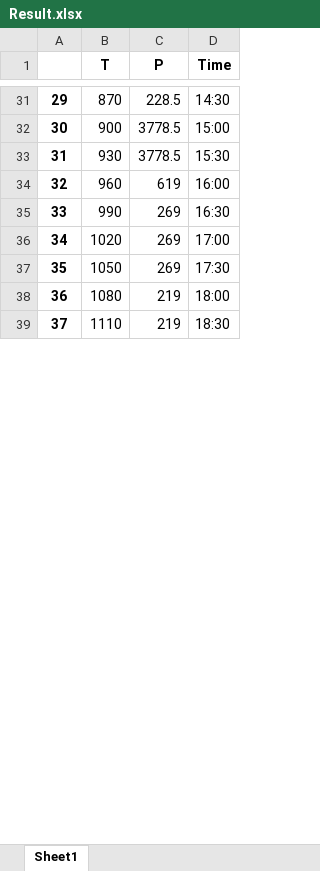
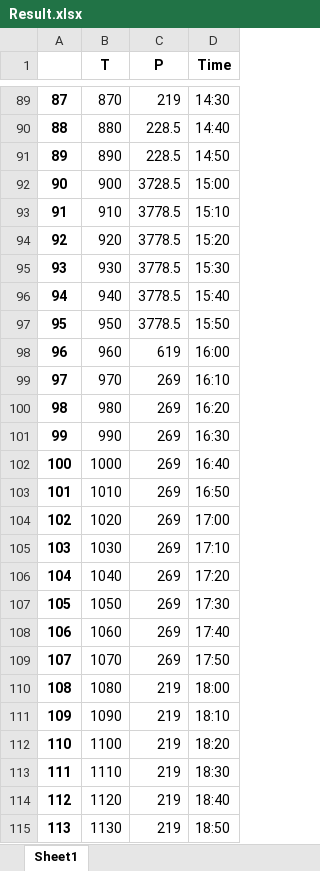
Before and after one commit to NikitaSavvin2000/forecasting-power-, an Excel workbook: Intermediate_data/Result.xlsx, sheet Sheet1, drawn as a sheet; only a part is shown, gaps mark what is left out; values as stored, in another font and other column widths than the file's, no borders; addresses are those after the commit; the diff covers the shown part only; the diff names each change by its address in the sheet, - before the commit and + after, or states it on an @@ line.

```diff
--- a/Intermediate_data/Result.xlsx (sheet Sheet1)
+++ b/Intermediate_data/Result.xlsx (sheet Sheet1)
@@ column A renumbered from row 5 down @@
-C89 (P): 228.5
+C89 (P): 219
+row 90: 88 | 880 | 228.5 | 14:40
+row 91: 89 | 890 | 228.5 | 14:50
-C92 (P): 3778.5
+C92 (P): 3728.5
+row 93: 91 | 910 | 3778.5 | 15:10
+row 94: 92 | 920 | 3778.5 | 15:20
+row 96: 94 | 940 | 3778.5 | 15:40
+row 97: 95 | 950 | 3778.5 | 15:50
+row 99: 97 | 970 | 269 | 16:10
+row 100: 98 | 980 | 269 | 16:20
+row 102: 100 | 1000 | 269 | 16:40
+row 103: 101 | 1010 | 269 | 16:50
+row 105: 103 | 1030 | 269 | 17:10
+row 106: 104 | 1040 | 269 | 17:20
+row 108: 106 | 1060 | 269 | 17:40
+row 109: 107 | 1070 | 269 | 17:50
+row 111: 109 | 1090 | 219 | 18:10
+row 112: 110 | 1100 | 219 | 18:20
+row 114: 112 | 1120 | 219 | 18:40
+row 115: 113 | 1130 | 219 | 18:50
```
Also changed, not shown: 78 added rows and 6 edited cells elsewhere in this sheet, Intermediate_data/Count result.xlsx, Intermediate_data/Intermediate_result.xlsx, 8 other files.
